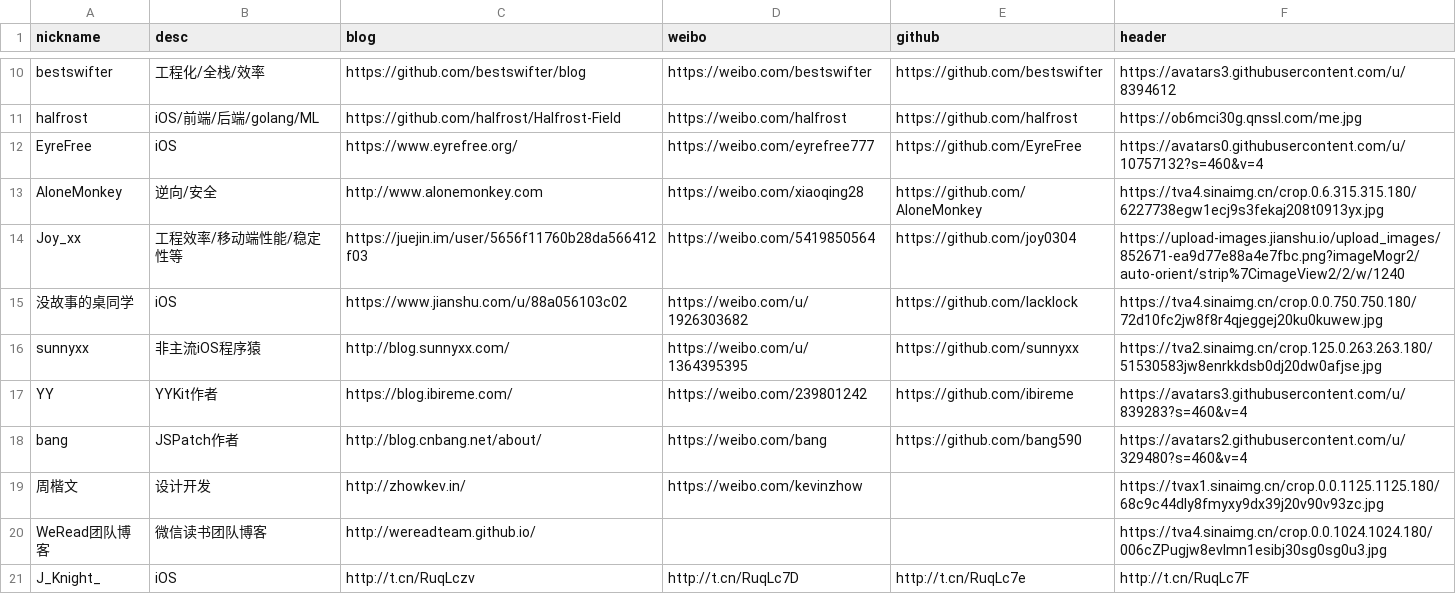
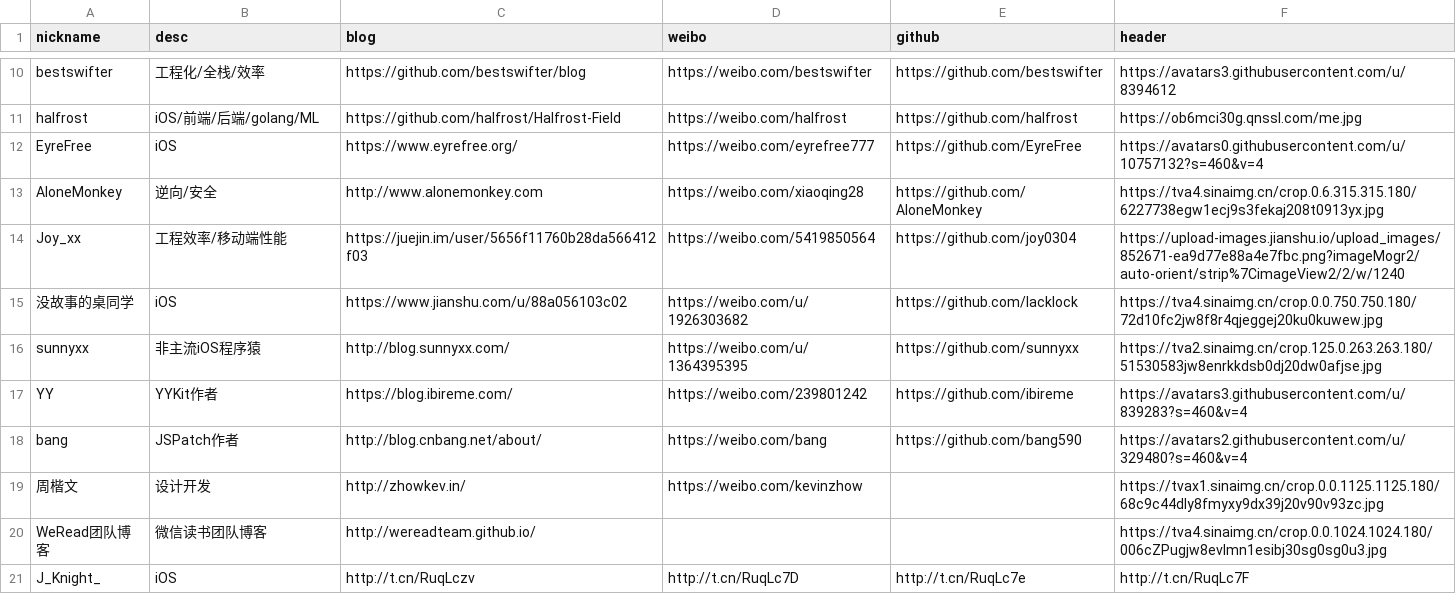
Before and after one commit to awesome-tips/blogs, a CSV file: script/iOS.csv, drawn as a sheet; only a part is shown, gaps mark what is left out.

```diff
--- a/script/iOS.csv
+++ b/script/iOS.csv
@@ -13,3 +13,3 @@ EyreFree,iOS,https://www.eyrefree.org/,https://weibo.com/eyrefree777,https://git
 AloneMonkey,逆向/安全,http://www.alonemonkey.com,https://weibo.com/xiaoqing28,https://github.com/AloneMonkey,https://tva4.sinaimg.cn/crop.0.6.315.315.180/6227738egw1ecj9s3fekaj208t0913yx.jpg
-Joy_xx,工程效率/移动端性能/稳定性等,https://juejin.im/user/5656f11760b28da566412f03,https://weibo.com/5419850564,https://github.com/joy0304,https://upload-images.jianshu.io/upload_images/852671-ea9d77e88a4e7fbc.png?imageMogr2/auto-orient/strip%7CimageView2/2/w/1240
+Joy_xx,工程效率/移动端性能,https://juejin.im/user/5656f11760b28da566412f03,https://weibo.com/5419850564,https://github.com/joy0304,https://upload-images.jianshu.io/upload_images/852671-ea9d77e88a4e7fbc.png?imageMogr2/auto-orient/strip%7CimageView2/2/w/1240
 没故事的桌同学,iOS,https://www.jianshu.com/u/88a056103c02,https://weibo.com/u/1926303682,https://github.com/lacklock,https://tva4.sinaimg.cn/crop.0.0.750.750.180/72d10fc2jw8f8r4qjeggej20ku0kuwew.jpg
```
Also changed, not shown: 1 other file.
